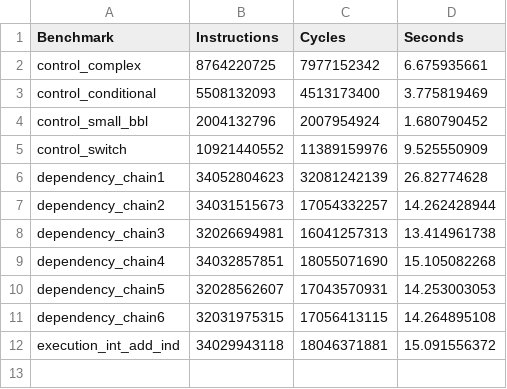
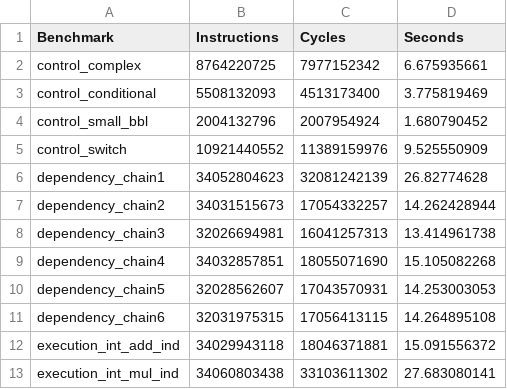
Before and after one commit to darchr/riscv-validation, a CSV file: plots/ayaz_perf_microbenchmarks.csv, drawn as a sheet.

```diff
--- a/plots/ayaz_perf_microbenchmarks.csv
+++ b/plots/ayaz_perf_microbenchmarks.csv
@@ -12 +12,2 @@ dependency_chain6,32031975315,17056413115,14.264895108
 execution_int_add_ind,34029943118,18046371881,15.091556372
+execution_int_mul_ind,34060803438,33103611302,27.683080141
```
Also changed, not shown: plots/ayaz_gem5_microbenchmarks.csv, plots/perf_microbench.csv, 2 other files.
